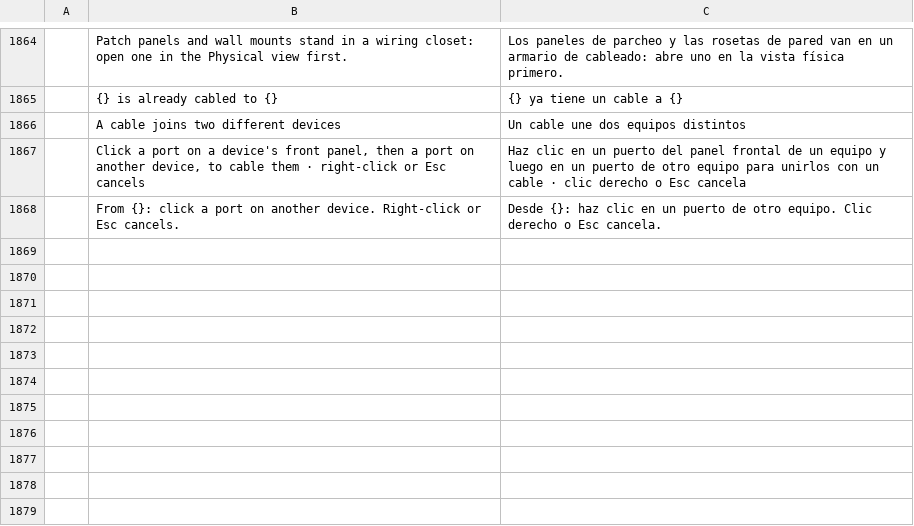
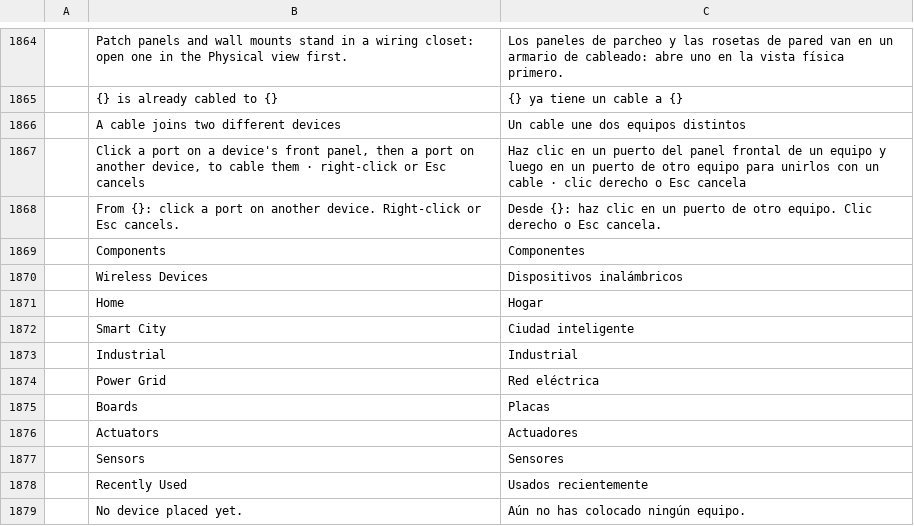
Before and after one commit to ayozetr/netlabcraft, a TSV file: locales/es/netlabcraft.tsv, drawn as a sheet; only a part is shown, gaps mark what is left out; the diff names each change by its address in the sheet, - before the commit and + after, or states it on an @@ line.

Commit message:
Reorganise the device box into the reference categories and subgroups
Network Devices gets Wireless Devices (access points, controller, home
router and gateway, cell tower, central office) and Security next to
Routers, Switches, Hubs and WAN Emulation; the Cellular subgroup is gone.
End Devices is split into End Devices, Home, Smart City, Industrial and
Power Grid. Components (Boards, Actuators, Sensors) and Miscellaneous
(the devices placed most recently) are new. Multiuser is out of scope and
Legacy is not offered.

Every group has a picture drawn in code and its own Ctrl+Alt chord. Model
ids are unchanged, so old lab files load as before.

Co-authored-by: Aimarmndz <93106365+Aimarmndz@users.noreply.github.com>

```diff
--- a/locales/es/netlabcraft.tsv
+++ b/locales/es/netlabcraft.tsv
+row 1869:  | Components | Componentes
+row 1870:  | Wireless Devices | Dispositivos inalámbricos
+row 1871:  | Home | Hogar
+row 1872:  | Smart City | Ciudad inteligente
+row 1873:  | Industrial | Industrial
+row 1874:  | Power Grid | Red eléctrica
+row 1875:  | Boards | Placas
+row 1876:  | Actuators | Actuadores
+row 1877:  | Sensors | Sensores
+row 1878:  | Recently Used | Usados recientemente
+row 1879:  | No device placed yet. | Aún no has colocado ningún equipo.
```
Also changed, not shown: locales/de/netlabcraft.tsv, locales/fr/netlabcraft.tsv, 13 other files.
